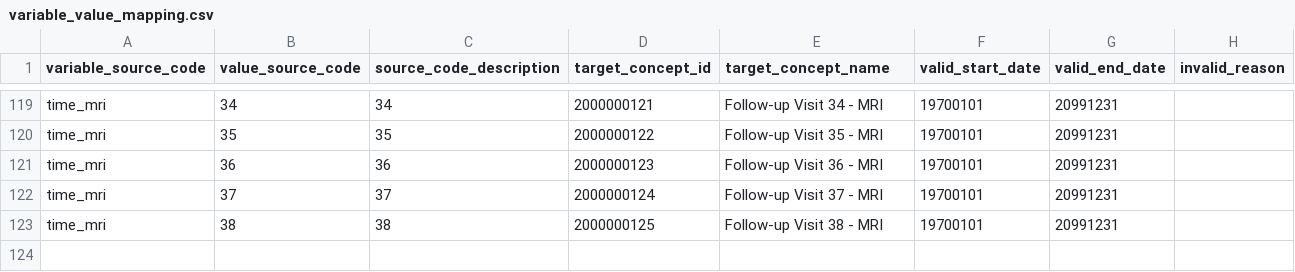
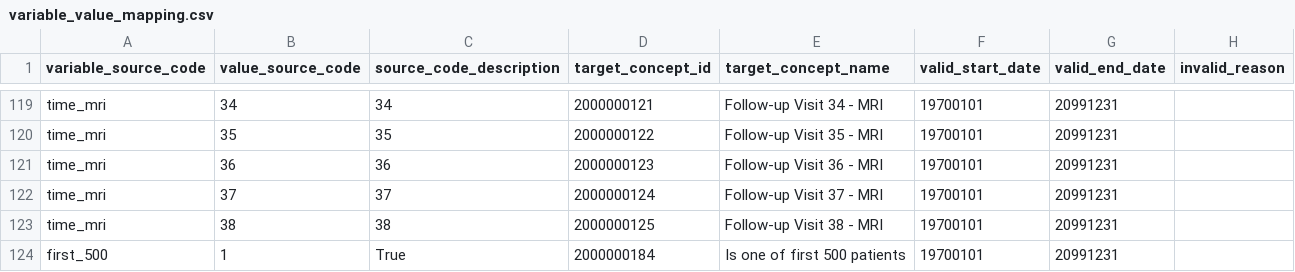
Before and after one commit to thehyve/ohdsi-etl-prias, a CSV file: resources/mapping_tables/variable_value_mapping.csv, drawn as a sheet; only a part is shown, gaps mark what is left out.

Commit message:
Add first_500 variable-value-mapping

```diff
--- a/resources/mapping_tables/variable_value_mapping.csv
+++ b/resources/mapping_tables/variable_value_mapping.csv
@@ -123 +123,2 @@ time_mri,37,37,2000000124,Follow-up Visit 37 - MRI,19700101,20991231,
 time_mri,38,38,2000000125,Follow-up Visit 38 - MRI,19700101,20991231,
+first_500,1,True,2000000184,Is one of first 500 patients,19700101,20991231,
```
